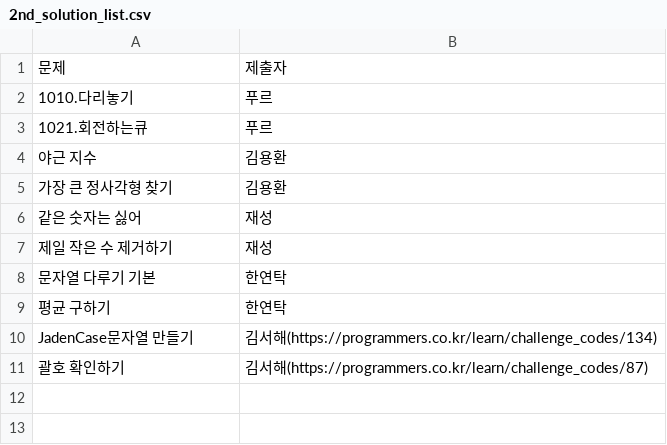
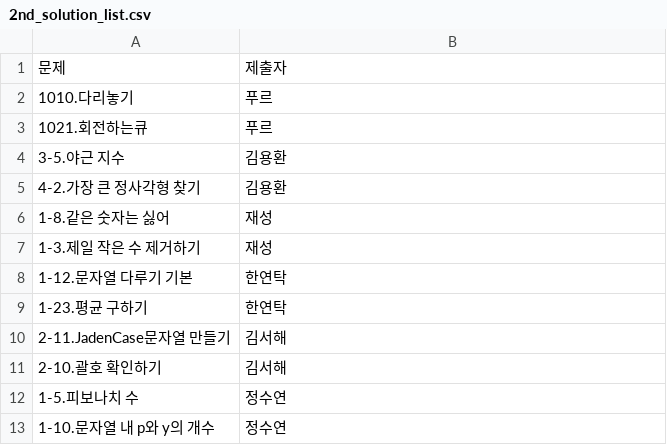
Before and after one commit to specialkong/chodev, a CSV file: algorithm/solution/2nd_solution_list.csv, drawn as a sheet.

```diff
--- a/algorithm/solution/2nd_solution_list.csv
+++ b/algorithm/solution/2nd_solution_list.csv
@@ -3,9 +3,11 @@
 1021.회전하는큐,푸르
-야근 지수,김용환
-가장 큰 정사각형 찾기,김용환
-같은 숫자는 싫어,재성
-제일 작은 수 제거하기,재성
-문자열 다루기 기본,한연탁
-평균 구하기,한연탁
-JadenCase문자열 만들기, 김서해(https://programmers.co.kr/learn/challenge_codes/134)
-괄호 확인하기, 김서해(https://programmers.co.kr/learn/challenge_codes/87)
+3-5.야근 지수,김용환
+4-2.가장 큰 정사각형 찾기,김용환
+1-8.같은 숫자는 싫어,재성
+1-3.제일 작은 수 제거하기,재성
+1-12.문자열 다루기 기본,한연탁
+1-23.평균 구하기,한연탁
+2-11.JadenCase문자열 만들기,김서해
+2-10.괄호 확인하기,김서해
+1-5.피보나치 수,정수연
+1-10.문자열 내 p와 y의 개수,정수연
```
Also changed, not shown: algorithm/solution/total_solution_list.csv.
